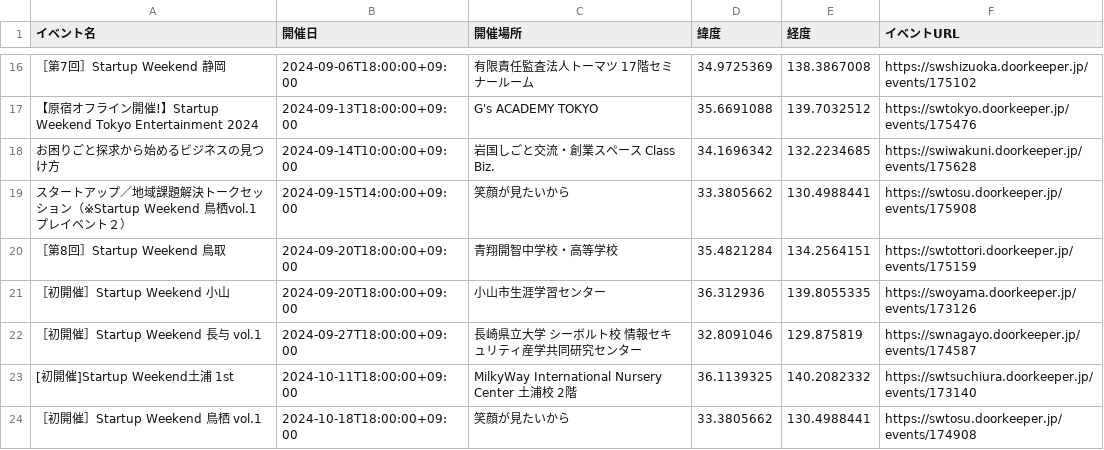
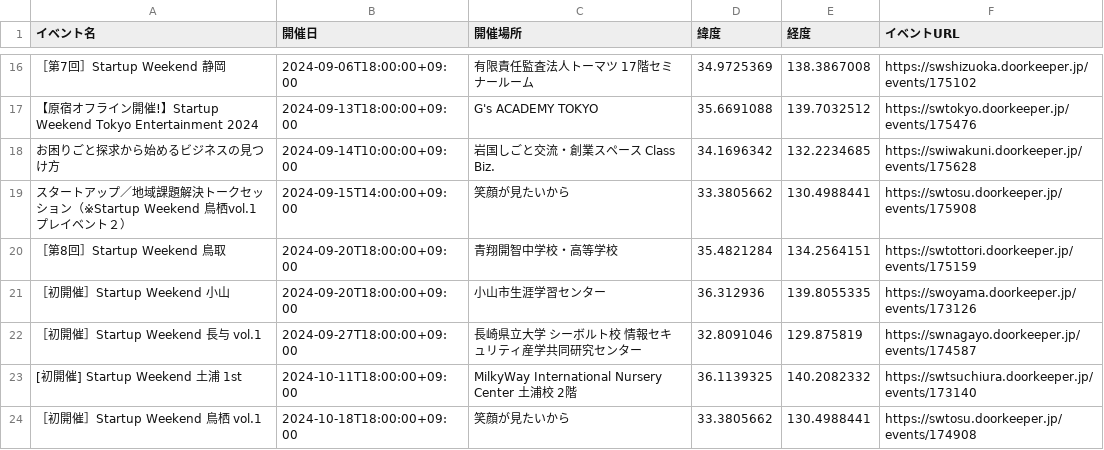
Before and after one commit to hrsano645/swmap-jp, a CSV file: startup_weekend_events.csv, drawn as a sheet; only a part is shown, gaps mark what is left out; the diff names each change by its address in the sheet, - before the commit and + after, or states it on an @@ line.

```diff
--- a/startup_weekend_events.csv
+++ b/startup_weekend_events.csv
-A23 (イベント名): [初開催]Startup Weekend土浦 1st
+A23 (イベント名): [初開催] Startup Weekend 土浦 1st
```
Also changed, not shown: 1 other file.
